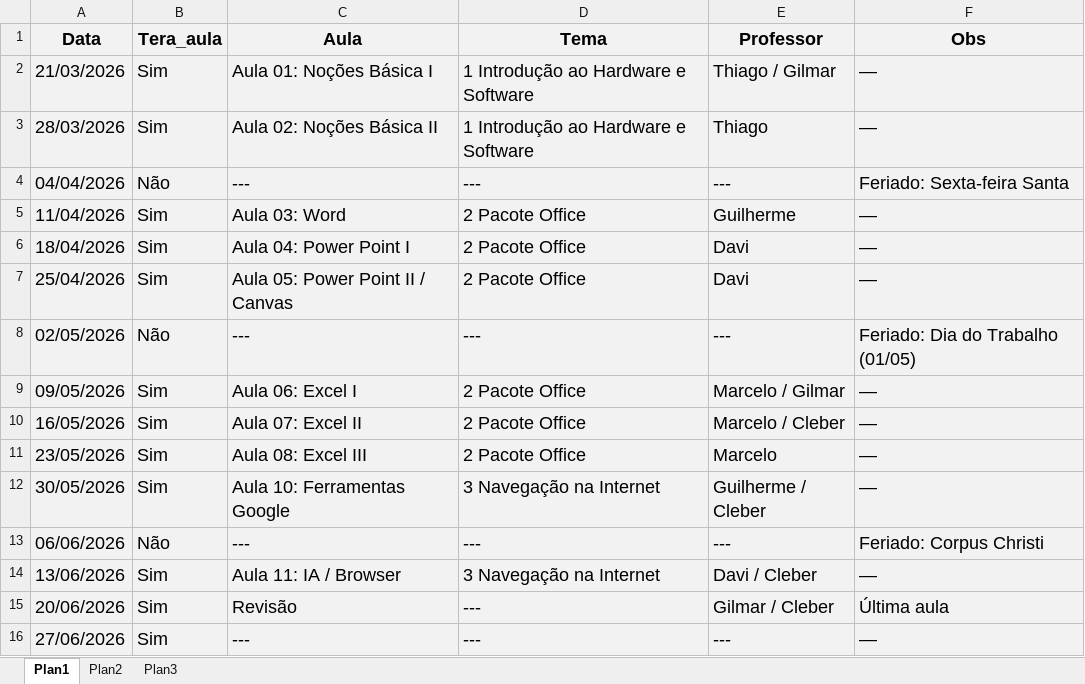
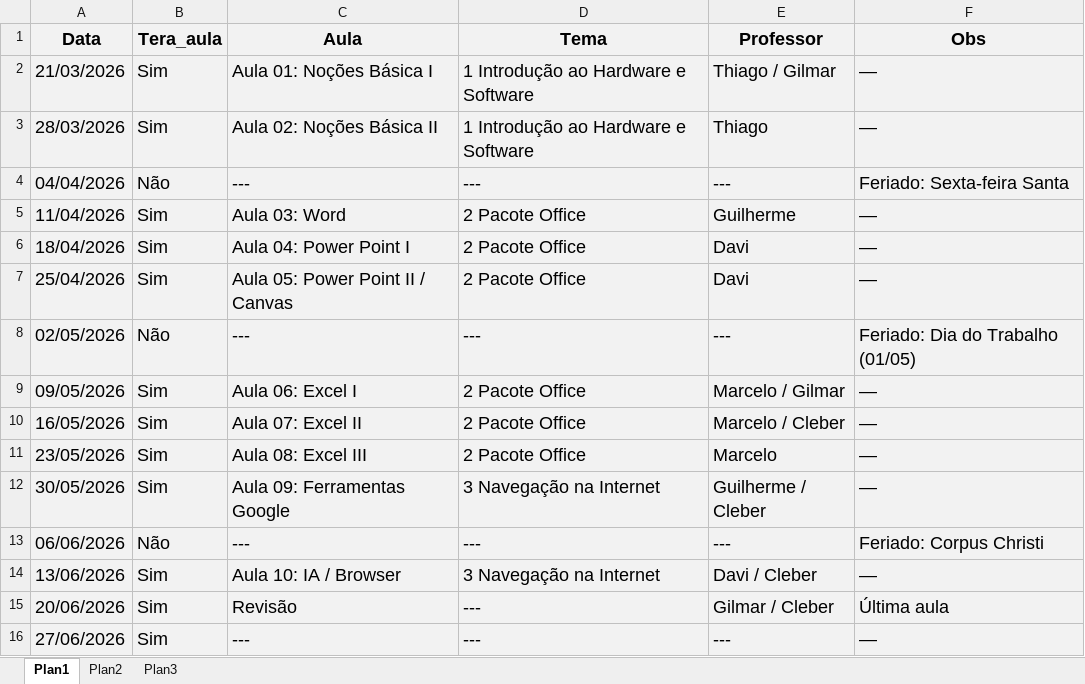
Before and after one commit to gilvazjesus/projeto_horto, an Excel workbook: projeto_horto/conecta/static/conecta/files/Calendario.xlsx, sheet Plan1, drawn as a sheet; values as stored, in another font and other column widths than the file's, no borders; the diff names each change by its address in the sheet, - before the commit and + after, or states it on an @@ line.

Commit message:
Add files via upload

```diff
--- a/projeto_horto/conecta/static/conecta/files/Calendario.xlsx (sheet Plan1)
+++ b/projeto_horto/conecta/static/conecta/files/Calendario.xlsx (sheet Plan1)
-C12 (Aula): Aula 10: Ferramentas Google
+C12 (Aula): Aula 09: Ferramentas Google
-C14 (Aula): Aula 11: IA / Browser
+C14 (Aula): Aula 10: IA / Browser
```
